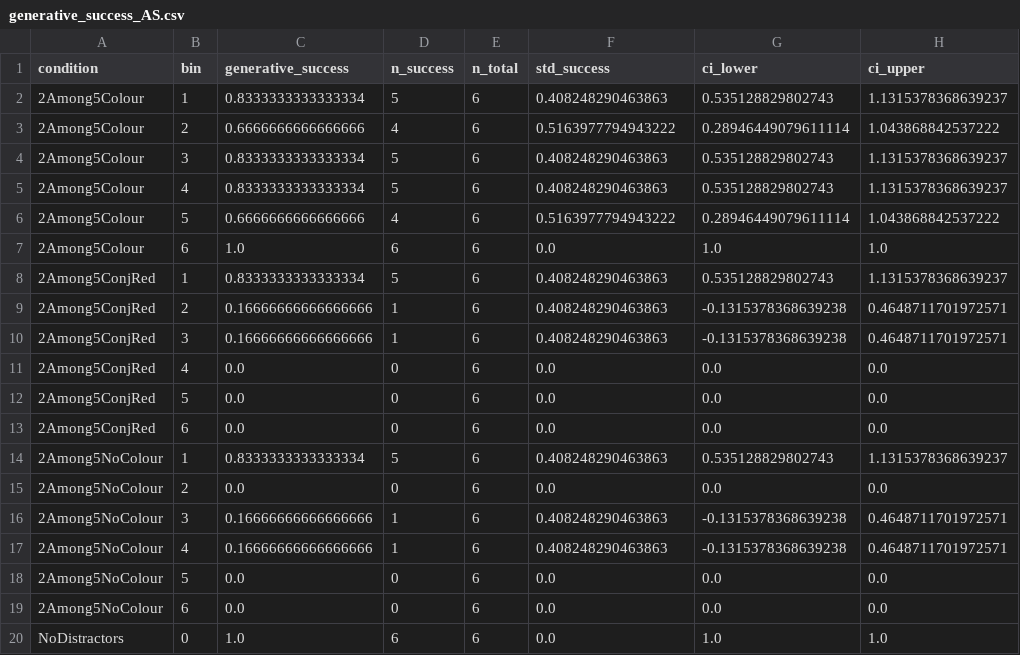
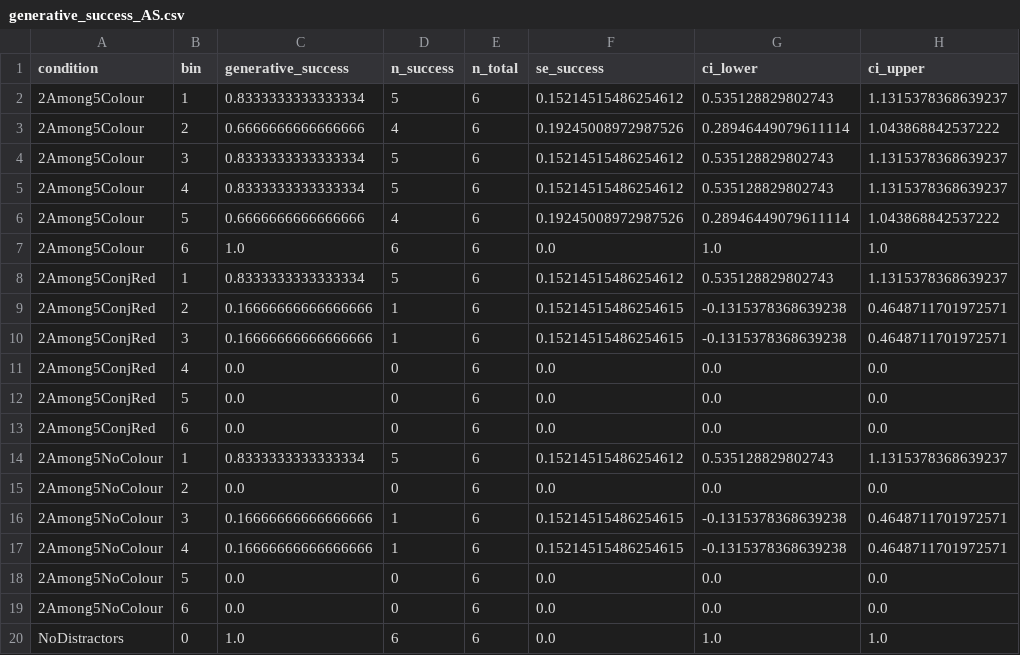
Before and after one commit to emmalerichter/VisualSearchLLM, a CSV file: Analysis/generative_success_AS.csv, drawn as a sheet.

```diff
--- a/Analysis/generative_success_AS.csv
+++ b/Analysis/generative_success_AS.csv
@@ -1,11 +1,11 @@
-condition,bin,generative_success,n_success,n_total,std_success,ci_lower,ci_upper
-2Among5Colour,1,0.8333333333333334,5,6,0.408248290463863,0.535128829802743,1.1315378368639237
-2Among5Colour,2,0.6666666666666666,4,6,0.5163977794943222,0.28946449079611114,1.043868842537222
-2Among5Colour,3,0.8333333333333334,5,6,0.408248290463863,0.535128829802743,1.1315378368639237
-2Among5Colour,4,0.8333333333333334,5,6,0.408248290463863,0.535128829802743,1.1315378368639237
-2Among5Colour,5,0.6666666666666666,4,6,0.5163977794943222,0.28946449079611114,1.043868842537222
+condition,bin,generative_success,n_success,n_total,se_success,ci_lower,ci_upper
+2Among5Colour,1,0.8333333333333334,5,6,0.15214515486254612,0.535128829802743,1.1315378368639237
+2Among5Colour,2,0.6666666666666666,4,6,0.19245008972987526,0.28946449079611114,1.043868842537222
+2Among5Colour,3,0.8333333333333334,5,6,0.15214515486254612,0.535128829802743,1.1315378368639237
+2Among5Colour,4,0.8333333333333334,5,6,0.15214515486254612,0.535128829802743,1.1315378368639237
+2Among5Colour,5,0.6666666666666666,4,6,0.19245008972987526,0.28946449079611114,1.043868842537222
 2Among5Colour,6,1.0,6,6,0.0,1.0,1.0
-2Among5ConjRed,1,0.8333333333333334,5,6,0.408248290463863,0.535128829802743,1.1315378368639237
-2Among5ConjRed,2,0.16666666666666666,1,6,0.408248290463863,-0.1315378368639238,0.4648711701972571
-2Among5ConjRed,3,0.16666666666666666,1,6,0.408248290463863,-0.1315378368639238,0.4648711701972571
+2Among5ConjRed,1,0.8333333333333334,5,6,0.15214515486254612,0.535128829802743,1.1315378368639237
+2Among5ConjRed,2,0.16666666666666666,1,6,0.15214515486254615,-0.1315378368639238,0.4648711701972571
+2Among5ConjRed,3,0.16666666666666666,1,6,0.15214515486254615,-0.1315378368639238,0.4648711701972571
 2Among5ConjRed,4,0.0,0,6,0.0,0.0,0.0
@@ -13,6 +13,6 @@ condition,bin,generative_success,n_success,n_total,std_success,ci_lower,ci_upper
 2Among5ConjRed,6,0.0,0,6,0.0,0.0,0.0
-2Among5NoColour,1,0.8333333333333334,5,6,0.408248290463863,0.535128829802743,1.1315378368639237
+2Among5NoColour,1,0.8333333333333334,5,6,0.15214515486254612,0.535128829802743,1.1315378368639237
 2Among5NoColour,2,0.0,0,6,0.0,0.0,0.0
-2Among5NoColour,3,0.16666666666666666,1,6,0.408248290463863,-0.1315378368639238,0.4648711701972571
-2Among5NoColour,4,0.16666666666666666,1,6,0.408248290463863,-0.1315378368639238,0.4648711701972571
+2Among5NoColour,3,0.16666666666666666,1,6,0.15214515486254615,-0.1315378368639238,0.4648711701972571
+2Among5NoColour,4,0.16666666666666666,1,6,0.15214515486254615,-0.1315378368639238,0.4648711701972571
 2Among5NoColour,5,0.0,0,6,0.0,0.0,0.0
```
Also changed, not shown: Analysis/AmbiguityAsSuccess.csv, Analysis/generative_success.csv, 42 other files.
